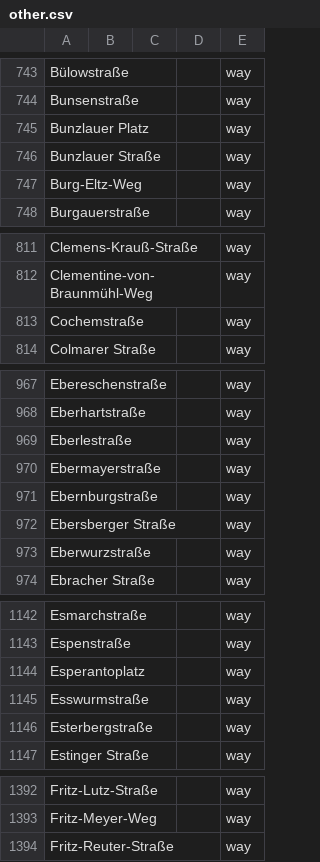
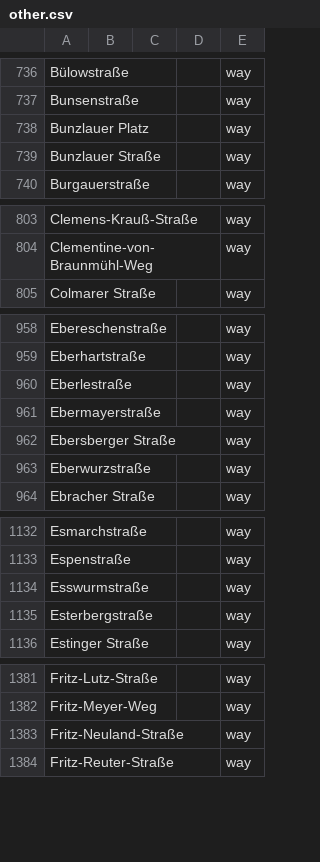
Before and after one commit to EqualStreetNames/equalstreetnames-munich, a CSV file: data/other.csv, drawn as a sheet; only a part is shown, gaps mark what is left out; the diff covers the shown part only.

```diff
--- a/data/other.csv
+++ b/data/other.csv
@@ -746,3 +739,2 @@ Bunsenstraße,,,,way
 "Bunzlauer Straße",,,,way
-Burg-Eltz-Weg,,,,way
 Burgauerstraße,,,,way
@@ -812,3 +804,2 @@ Clemens-Krauß-Straße,,,,way
 Clementine-von-Braunmühl-Weg,,,,way
-Cochemstraße,,,,way
 "Colmarer Straße",,,,way
@@ -970,3 +961,2 @@ Eberlestraße,,,,way
 Ebermayerstraße,,,,way
-Ebernburgstraße,,,,way
 "Ebersberger Straße",,,,way
@@ -1143,3 +1133,2 @@ Esmarchstraße,,,,way
 Espenstraße,,,,way
-Esperantoplatz,,,,way
 Esswurmstraße,,,,way
@@ -1393,2 +1382,3 @@ Fritz-Lutz-Straße,,,,way
 Fritz-Meyer-Weg,,,,way
+Fritz-Neuland-Straße,,,,way
 Fritz-Reuter-Straße,,,,way
```
Also changed, not shown: 44 removed rows and 1 edited cell elsewhere in this file, data/gender.csv, 4 other files.
